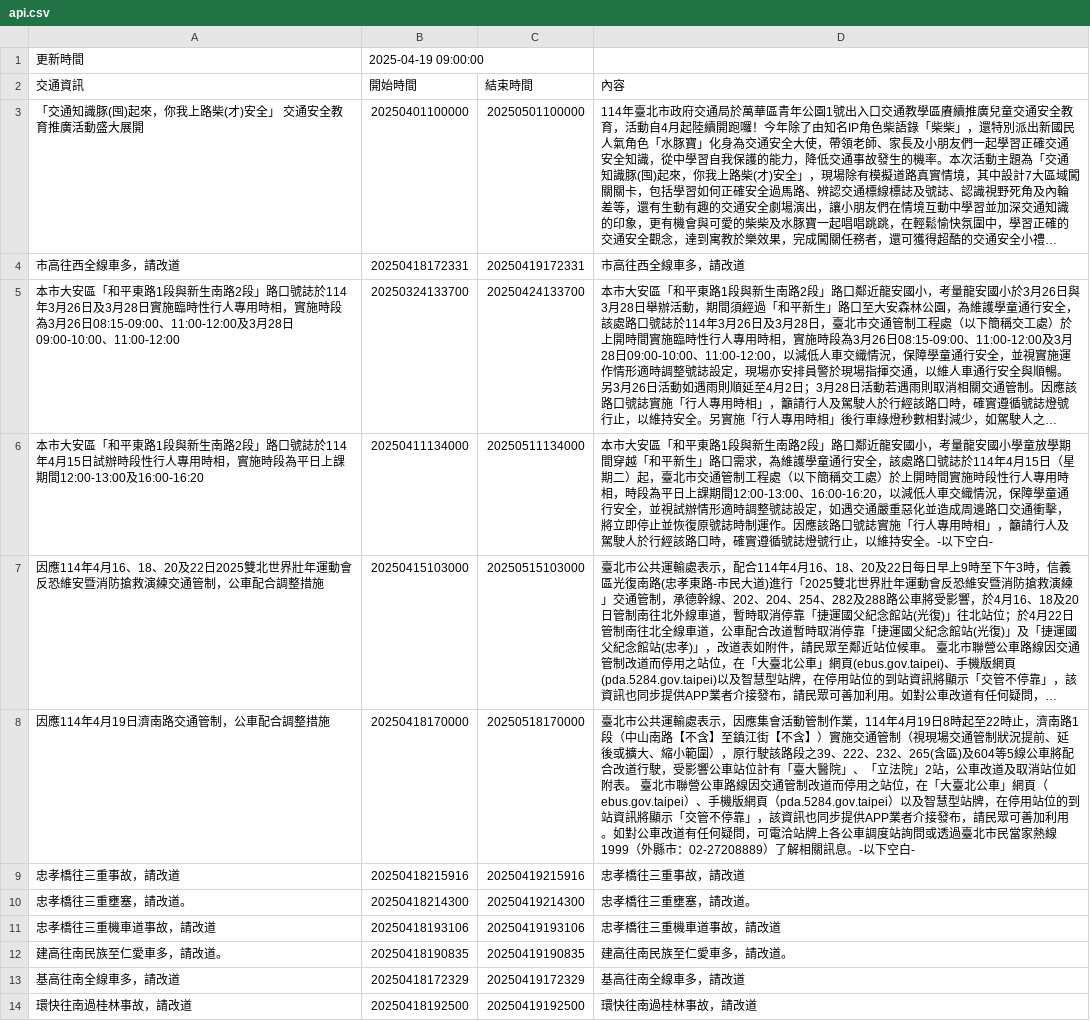
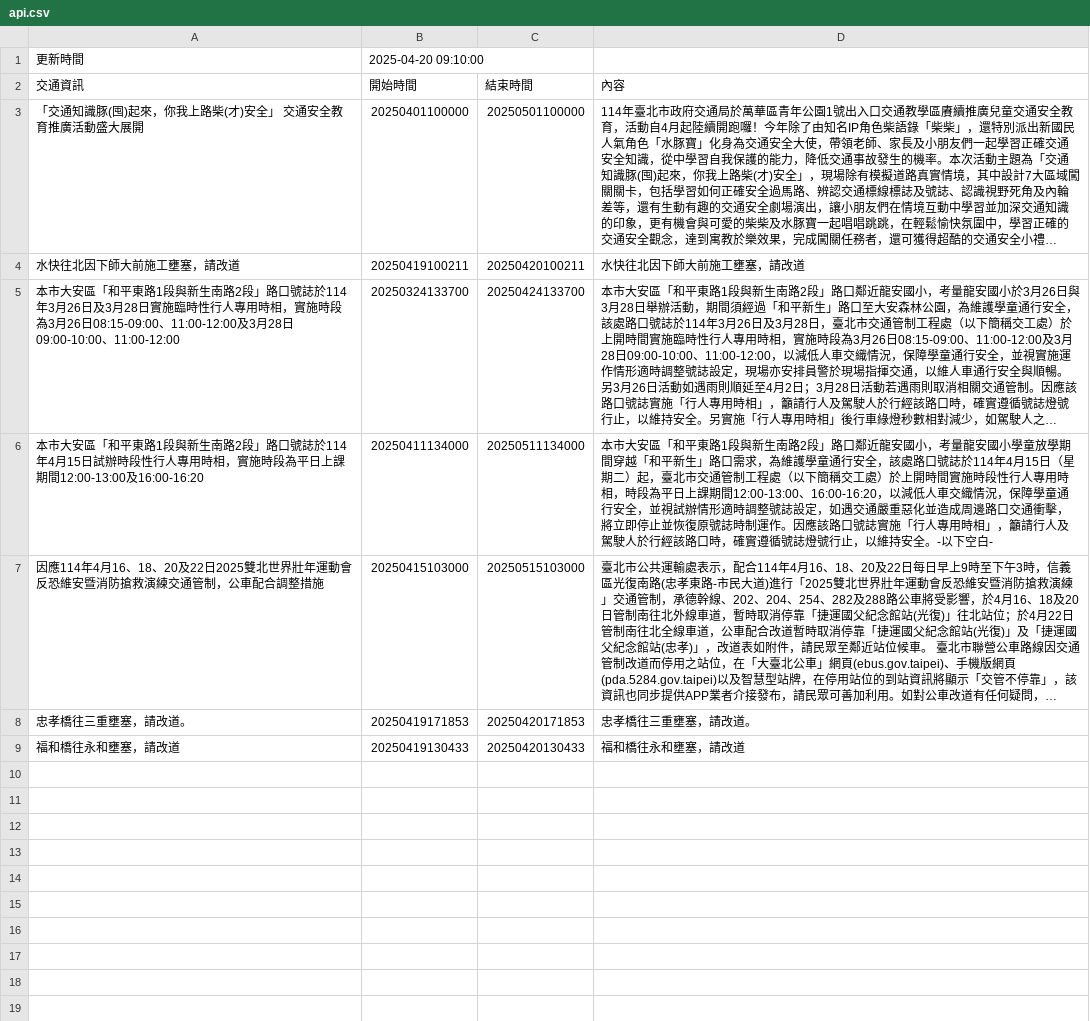
Before and after one commit to Brian-Su-tech/Open_Flatform_Mid, a CSV file: api.csv, drawn as a sheet; long unchanged cells end in …; removed rows and columns are numbered as before the commit, all else as after; the diff names each change by its address in the sheet, - before the commit and + after, or states it on an @@ line.

Commit message:
daily crawl

```diff
--- a/api.csv
+++ b/api.csv
-B1 (開始時間): 2025-04-19 09:00:00
+B1 (開始時間): 2025-04-20 09:10:00
-row 4: 市高往西全線車多，請改道 | 20250418172331 | 20250419172331 | 市高往西全線車多，請改道
+row 4: 水快往北因下師大前施工壅塞，請改道 | 20250419100211 | 20250420100211 | 水快往北因下師大前施工壅塞，請改道
-row 8: 因應114年4月19日濟南路交通管制，公車配合調整措施 | 20250418170000 | 20250518170000 | 臺北市公共運輸處表示，因應集會活動管制作業，114年4月19日8時起至22時止，濟南路1段（中山南路【不含】至鎮江街【不含】）實施交通管制（視現場交通管制狀況提前、延後或擴大、縮小範圍），原行駛該路段之39、222、232、265(含區)及604等5線公車將配合改道行駛，受影響公車站位計有「臺大醫院」、「立法院」2站，公車改道及取消站位如附表。 臺北市聯營公車路線因交通管制改道而停用之站位，在「大臺北公車」網頁（ebus.gov.taipei）、手機版網頁（pda.5284.gov.taipei）以及智慧型站牌，在停用站位的到站資訊將顯示「交管不停靠」，該資訊也同步提供APP業者介接發布，請民眾可善加利用。如對公車改道有任何疑問，可電洽站牌上各公車調度站詢問或透過臺北市民當家熱線1999（外縣市：02-27208889）了解相關訊息。-以下空白-
-row 9: 忠孝橋往三重事故，請改道 | 20250418215916 | 20250419215916 | 忠孝橋往三重事故，請改道
-B8 (開始時間): 20250418214300
+B8 (開始時間): 20250419171853
-C8 (結束時間): 20250419214300
+C8 (結束時間): 20250420171853
-row 11: 忠孝橋往三重機車道事故，請改道 | 20250418193106 | 20250419193106 | 忠孝橋往三重機車道事故，請改道
-row 12: 建高往南民族至仁愛車多，請改道。 | 20250418190835 | 20250419190835 | 建高往南民族至仁愛車多，請改道。
-row 13: 基高往南全線車多，請改道 | 20250418172329 | 20250419172329 | 基高往南全線車多，請改道
-row 14: 環快往南過桂林事故，請改道 | 20250418192500 | 20250419192500 | 環快往南過桂林事故，請改道
+row 9: 福和橋往永和壅塞，請改道 | 20250419130433 | 20250420130433 | 福和橋往永和壅塞，請改道
```
